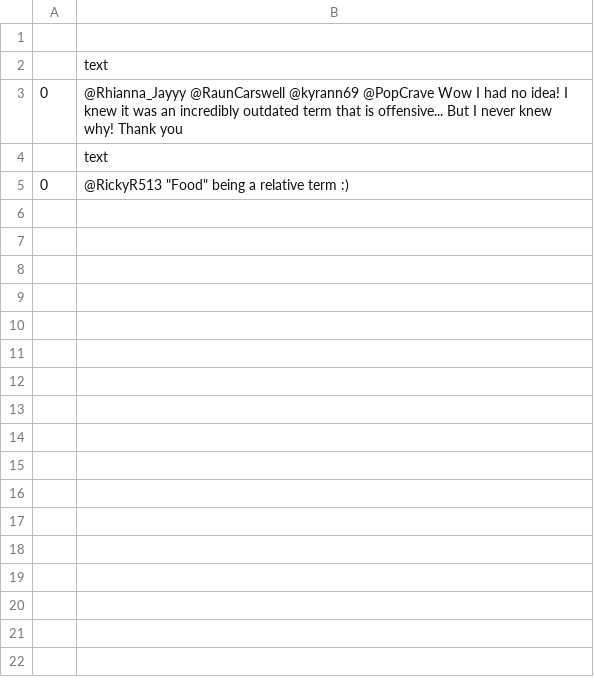
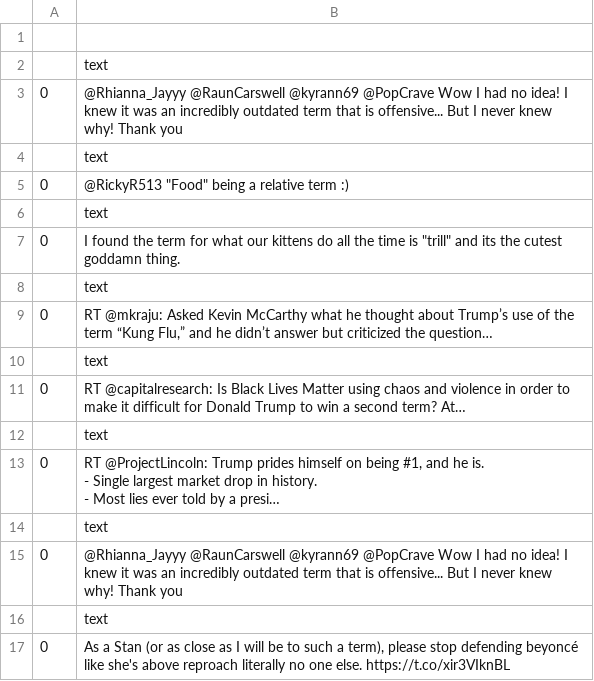
Before and after one commit to rachel-fischoff/sentiment-analysis-vader, a CSV file: app/views/twitter_text.csv, drawn as a sheet.

```diff
--- a/app/views/twitter_text.csv
+++ b/app/views/twitter_text.csv
@@ -5 +5,16 @@
 0,"@RickyR513 ""Food"" being a relative term :)"
+,text
+0,"I found the term for what our kittens do all the time is ""trill"" and its the cutest goddamn thing."
+,text
+0,"RT @mkraju: Asked Kevin McCarthy what he thought about Trump’s use of the term “Kung Flu,” and he didn’t answer but criticized the question…"
+,text
+0,RT @capitalresearch: Is Black Lives Matter using chaos and violence in order to make it difficult for Donald Trump to win a second term? At…
+,text
+0,"RT @ProjectLincoln: Trump prides himself on being #1, and he is.
+
+- Single largest market drop in history.
+- Most lies ever told by a presi…"
+,text
+0,@Rhianna_Jayyy @RaunCarswell @kyrann69 @PopCrave Wow I had no idea! I knew it was an incredibly outdated term that is offensive... But I never knew why! Thank you
+,text
+0,"As a Stan (or as close as I will be to such a term), please stop defending beyoncé like she's above reproach literally no one else. https://t.co/xir3VIknBL"
```
Also changed, not shown: app/views/ngram_twitter_vader.csv, 6 other files.
